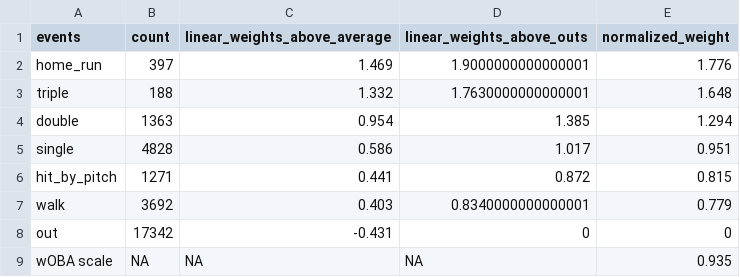
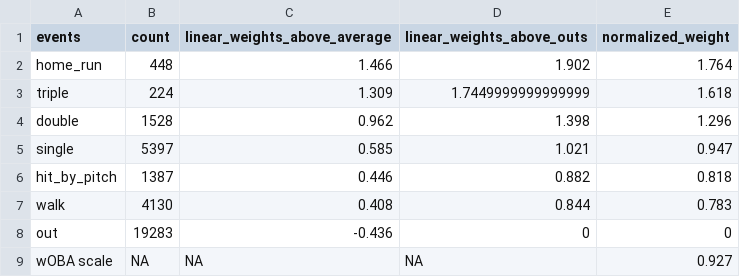
Before and after one commit to jack-kelly-12/d3_pipeline, a CSV file: data/miscellaneous/d3_linear_weights_2025.csv, drawn as a sheet.

```diff
--- a/data/miscellaneous/d3_linear_weights_2025.csv
+++ b/data/miscellaneous/d3_linear_weights_2025.csv
@@ -1,9 +1,9 @@
 events,count,linear_weights_above_average,linear_weights_above_outs,normalized_weight
-home_run,397,1.469,1.9000000000000001,1.776
-triple,188,1.332,1.7630000000000001,1.648
-double,1363,0.954,1.385,1.294
-single,4828,0.586,1.017,0.951
-hit_by_pitch,1271,0.441,0.872,0.815
-walk,3692,0.403,0.8340000000000001,0.779
-out,17342,-0.431,0,0
-wOBA scale,NA,NA,NA,0.935
+home_run,448,1.466,1.902,1.764
+triple,224,1.309,1.7449999999999999,1.618
+double,1528,0.962,1.398,1.296
+single,5397,0.585,1.021,0.947
+hit_by_pitch,1387,0.446,0.882,0.818
+walk,4130,0.408,0.844,0.783
+out,19283,-0.436,0,0
+wOBA scale,NA,NA,NA,0.927
```
Also changed, not shown: data/guts/guts_constants.csv, data/war/d1_batting_team_war_2025.csv, 31 other files.
